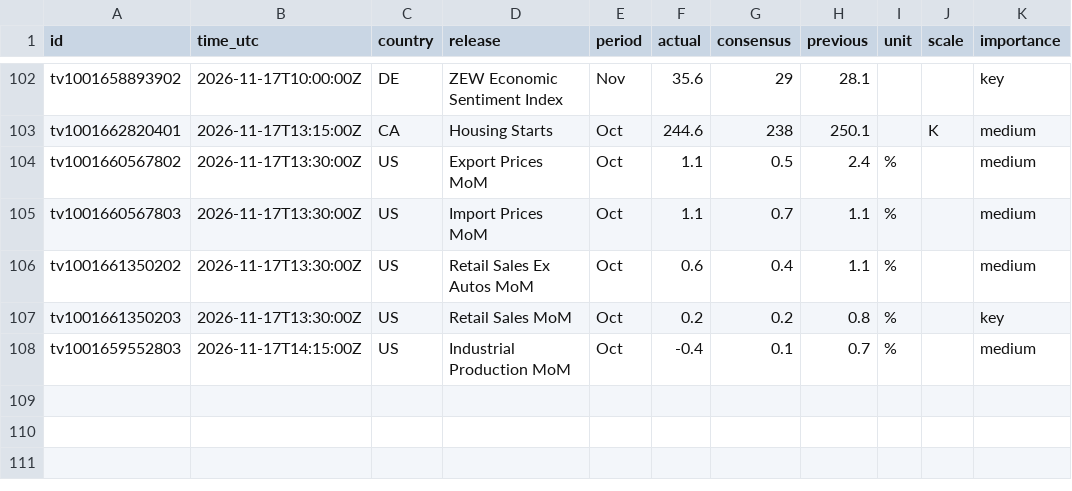
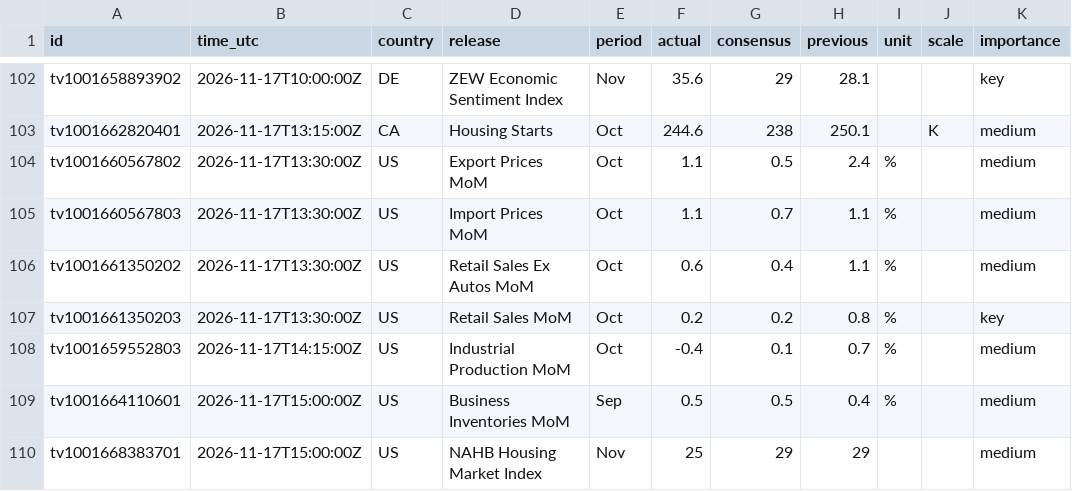
Before and after one commit to mrmikerbrown-maker/Pulse-Site-Demo-v1-Not-Public, a CSV file: calendar/data/history.csv, drawn as a sheet; only a part is shown, gaps mark what is left out.

```diff
--- a/calendar/data/history.csv
+++ b/calendar/data/history.csv
@@ -108 +108,3 @@ tv1001661350203,2026-11-17T13:30:00Z,US,Retail Sales MoM,Oct,0.2,0.2,0.8,%,,key
 tv1001659552803,2026-11-17T14:15:00Z,US,Industrial Production MoM,Oct,-0.4,0.1,0.7,%,,medium
+tv1001664110601,2026-11-17T15:00:00Z,US,Business Inventories MoM,Sep,0.5,0.5,0.4,%,,medium
+tv1001668383701,2026-11-17T15:00:00Z,US,NAHB Housing Market Index,Nov,25,29,29,,,medium
```
Also changed, not shown: 1 other file.
